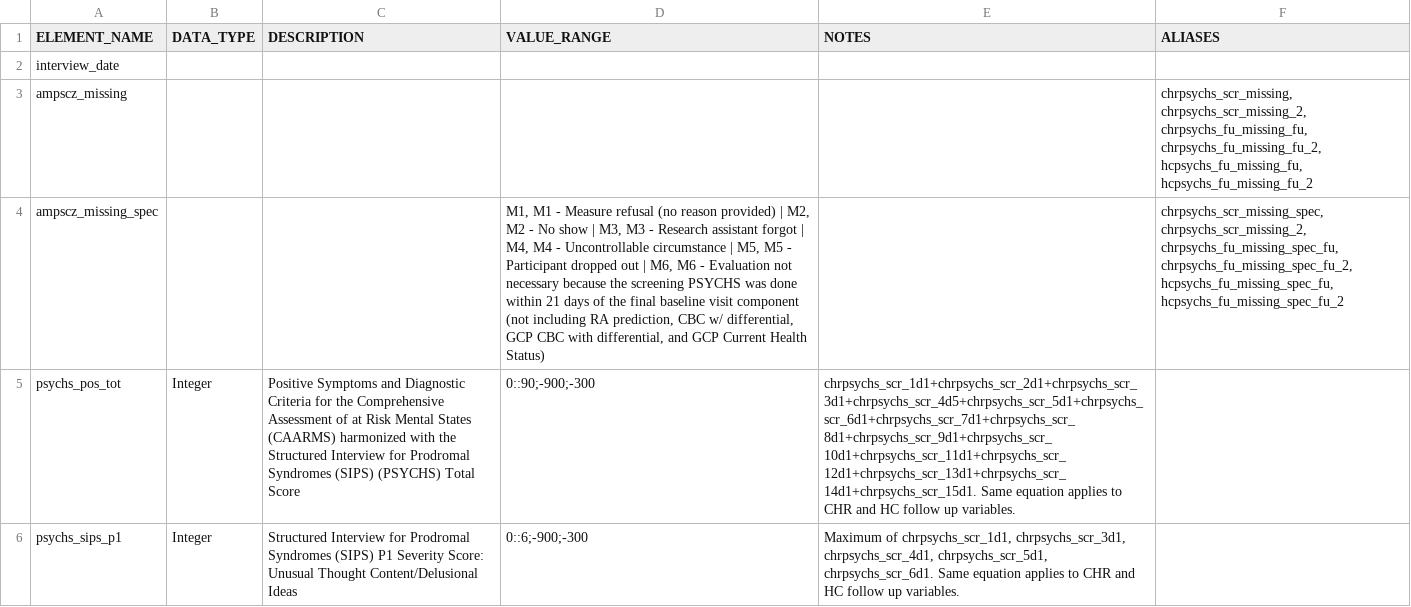
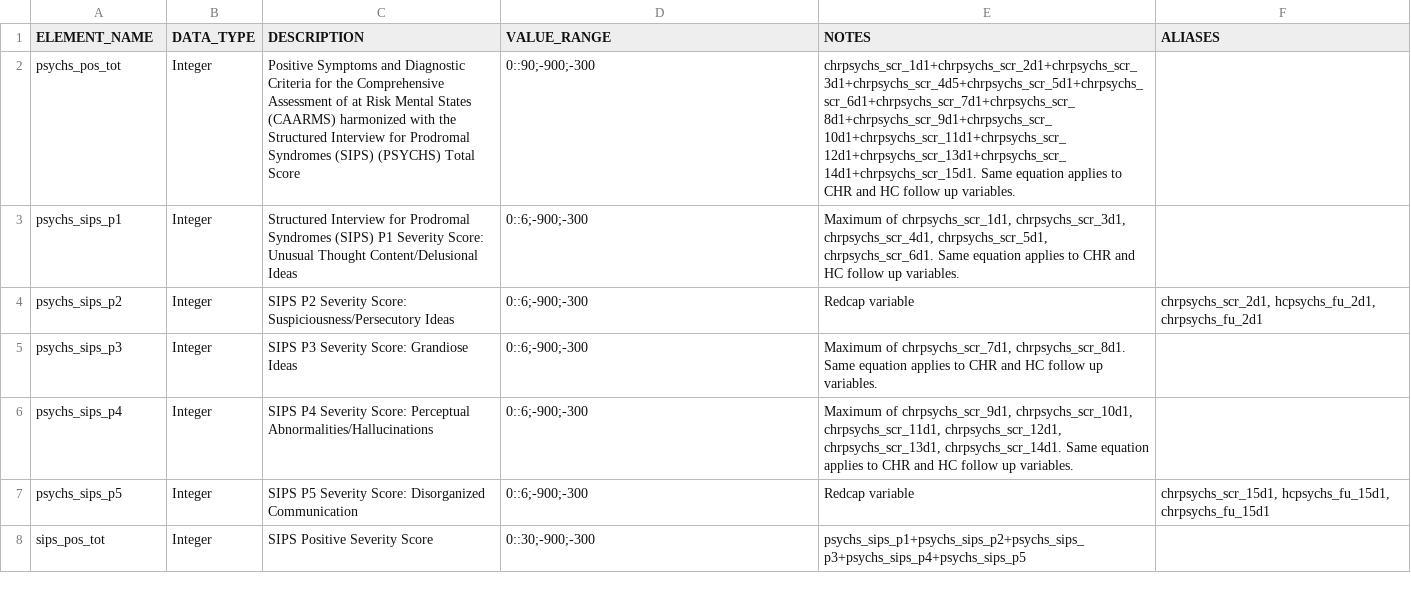
Before and after one commit to AMP-SCZ/outcome_calculations, a CSV file: dicts/psychs.csv, drawn as a sheet; only a part is shown; the shorter side is filled out with more unchanged rows; the diff names each change by its address in the sheet, - before the commit and + after, or states it on an @@ line.

Commit message:
remove trivial variables from psychs.csv

```diff
--- a/dicts/psychs.csv
+++ b/dicts/psychs.csv
-row 2: interview_date
-row 3: ampscz_missing |  |  |  |  | chrpsychs_scr_missing, chrpsychs_scr_missing_2, chrpsychs_fu_missing_fu, chrpsychs_fu_missing_fu_2, hcpsychs_fu_missing_fu, hcpsychs_fu_missing_fu_2
-row 4: ampscz_missing_spec |  |  | M1, M1 - Measure refusal (no reason provided) | M2, M2 - No show | M3, M3 - Research assistant forgot | M4, M4 - Uncontrollable circumstance | M5, M5 - Participant dropped out | M6, M6 - Evaluation not necessary because the screening PSYCHS was done within 21 days of the final baseline visit component (not including RA prediction, CBC w/ differential, GCP CBC with differential, and GCP Current Health Status) |  | chrpsychs_scr_missing_spec, chrpsychs_scr_missing_2, chrpsychs_fu_missing_spec_fu, chrpsychs_fu_missing_spec_fu_2, hcpsychs_fu_missing_spec_fu, hcpsychs_fu_missing_spec_fu_2
```
